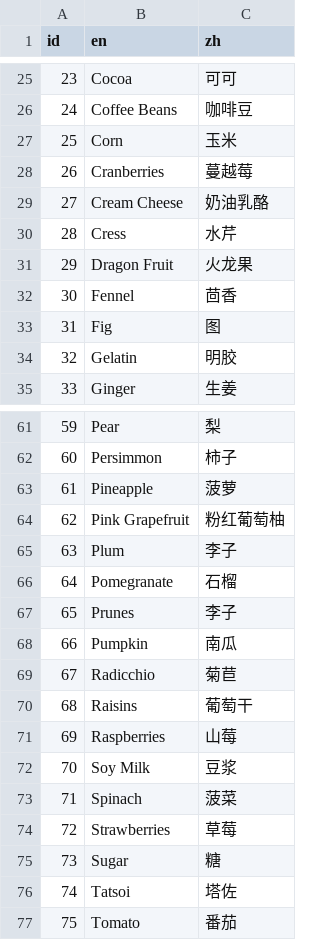
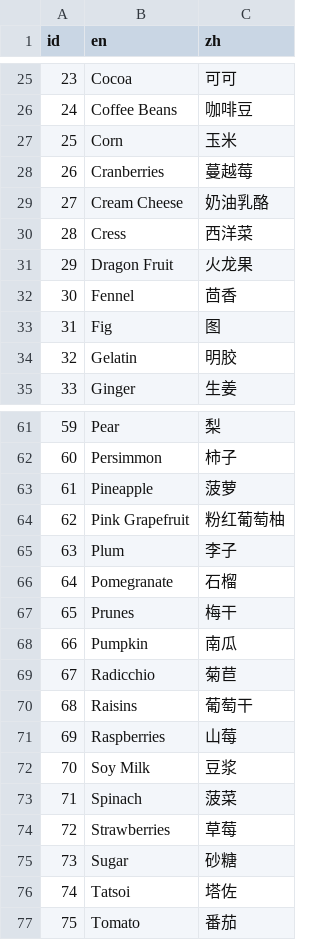
Before and after one commit to yinguohang/ring-fit, a CSV file: public/data/ingredient_en_zh.csv, drawn as a sheet; only a part is shown, gaps mark what is left out; the diff covers the shown part only.

```diff
--- a/public/data/ingredient_en_zh.csv
+++ b/public/data/ingredient_en_zh.csv
@@ -29,3 +29,3 @@ id,en,zh
 27,Cream Cheese,奶油乳酪
-28,Cress,水芹
+28,Cress,西洋菜
 29,Dragon Fruit,火龙果
@@ -66,3 +66,3 @@ id,en,zh
 64,Pomegranate,石榴
-65,Prunes,李子
+65,Prunes,梅干
 66,Pumpkin,南瓜
@@ -74,3 +74,3 @@ id,en,zh
 72,Strawberries,草莓
-73,Sugar,糖
+73,Sugar,砂糖
 74,Tatsoi,塔佐
```
Also changed, not shown: 9 edited cells elsewhere in this file.
